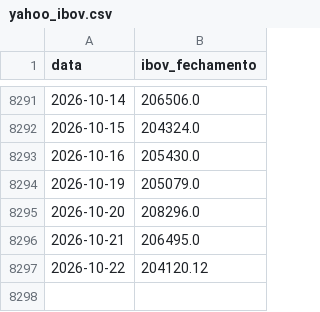
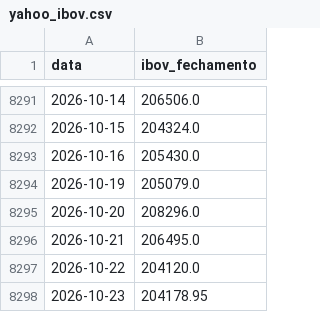
Before and after one commit to PulseDataLabs/PulseWhales, a CSV file: data/yahoo_ibov.csv, drawn as a sheet; only a part is shown, gaps mark what is left out.

```diff
--- a/data/yahoo_ibov.csv
+++ b/data/yahoo_ibov.csv
@@ -8296,2 +8296,3 @@ data,ibov_fechamento
 2026-10-21,206495.0
-2026-10-22,204120.12
+2026-10-22,204120.0
+2026-10-23,204178.95
```
Also changed, not shown: data/b3_fluxo_estrangeiro.csv.
